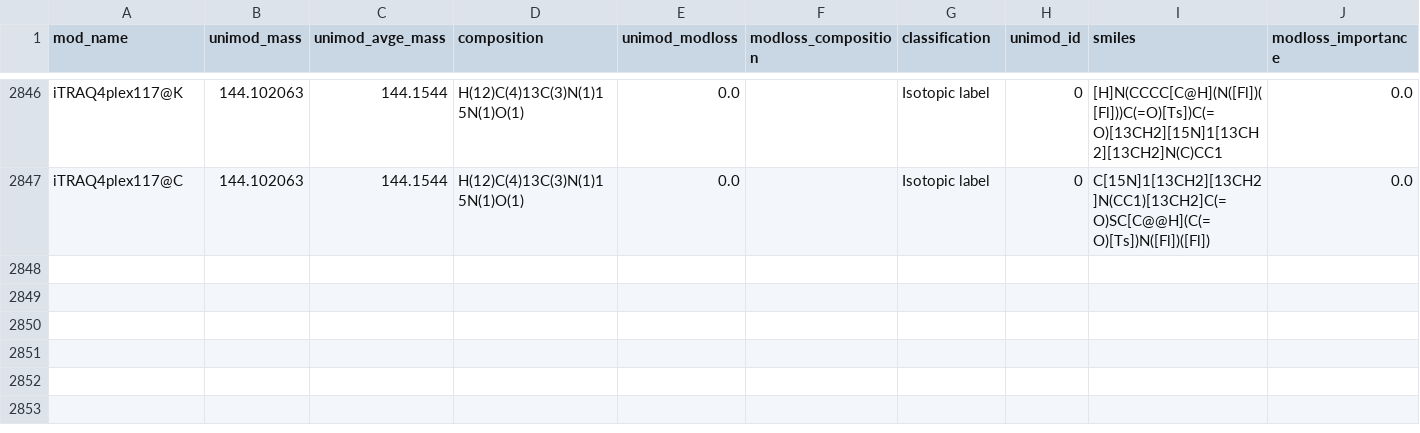
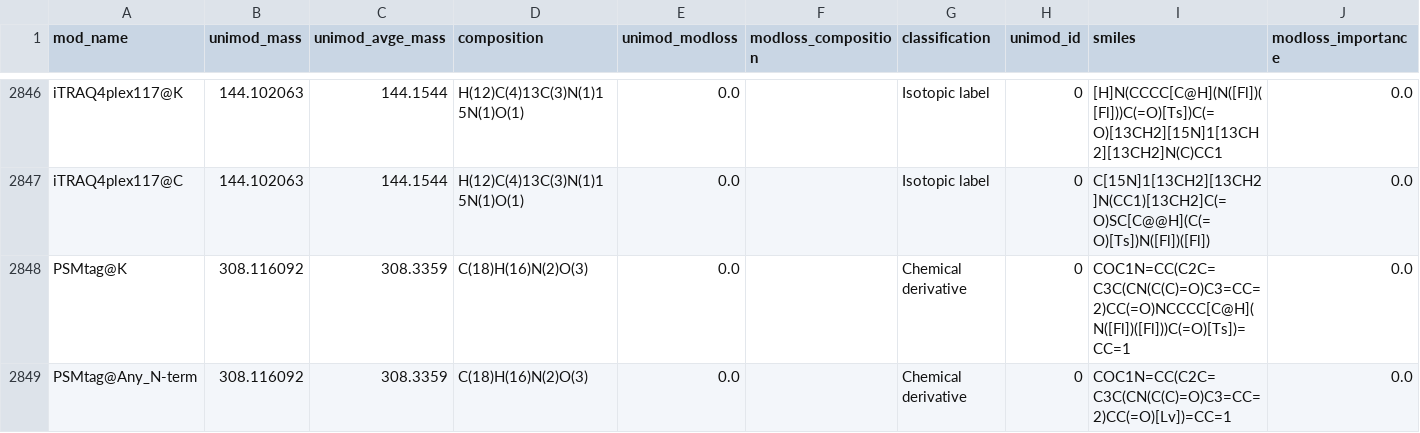
Before and after one commit to MannLabs/alphabase, a TSV file: alphabase/constants/const_files/modification.tsv, drawn as a sheet; only a part is shown, gaps mark what is left out.

```diff
--- a/alphabase/constants/const_files/modification.tsv
+++ b/alphabase/constants/const_files/modification.tsv
@@ -2847 +2847,3 @@ iTRAQ4plex117@K	144.102063	144.1544	H(12)C(4)13C(3)N(1)15N(1)O(1)	0.0		Isotopic
 iTRAQ4plex117@C	144.102063	144.1544	H(12)C(4)13C(3)N(1)15N(1)O(1)	0.0		Isotopic label	0	C[15N]1[13CH2][13CH2]N(CC1)[13CH2]C(=O)SC[C@@H](C(=O)[Ts])N([Fl])([Fl])	0.0
+PSMtag@K	308.116092	308.3359	C(18)H(16)N(2)O(3)	0.0		Chemical derivative	0	COC1N=CC(C2C=C3C(CN(C(C)=O)C3=CC=2)CC(=O)NCCCC[C@H](N([Fl])([Fl]))C(=O)[Ts])=CC=1	0.0
+PSMtag@Any_N-term	308.116092	308.3359	C(18)H(16)N(2)O(3)	0.0		Chemical derivative	0	COC1N=CC(C2C=C3C(CN(C(C)=O)C3=CC=2)CC(=O)[Lv])=CC=1	0.0
```
Also changed, not shown: 1 other file.
